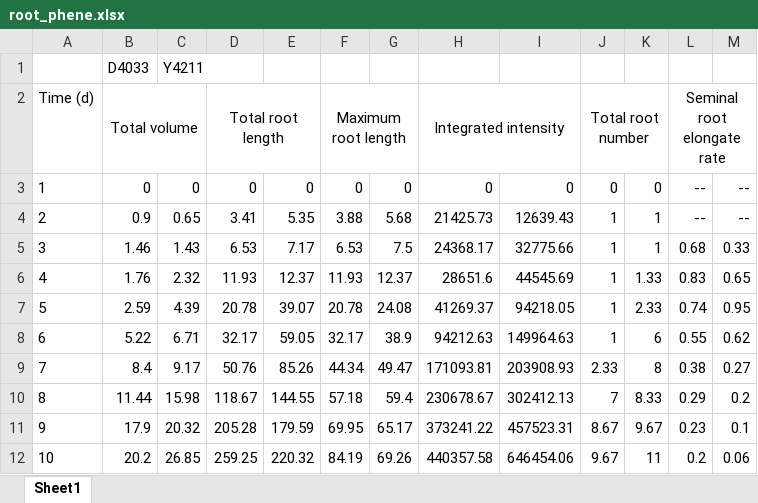
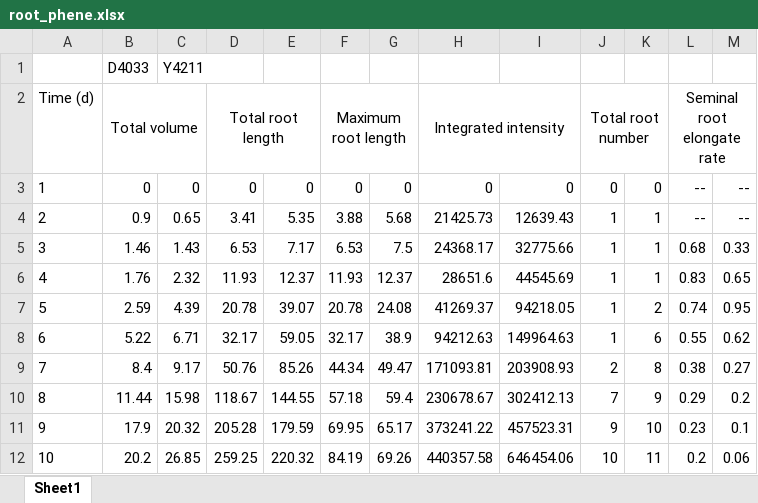
Before and after one commit to Ruxian-Xue/The-rice-root-4d-phenotyping, an Excel workbook: root_phene.xlsx, sheet Sheet1, drawn as a sheet; values as stored, in another font and other column widths than the file's, no borders; the diff names each change by its address in the sheet, - before the commit and + after, or states it on an @@ line.

Commit message:
Add files via upload

```diff
--- a/root_phene.xlsx (sheet Sheet1)
+++ b/root_phene.xlsx (sheet Sheet1)
-K6: 1.33
+K6: 1
-K7: 2.33
+K7: 2
-J9: 2.33
+J9: 2
-K10: 8.33
+K10: 9
-J11: 8.67
+J11: 9
-K11: 9.67
+K11: 10
-J12: 9.67
+J12: 10
```
